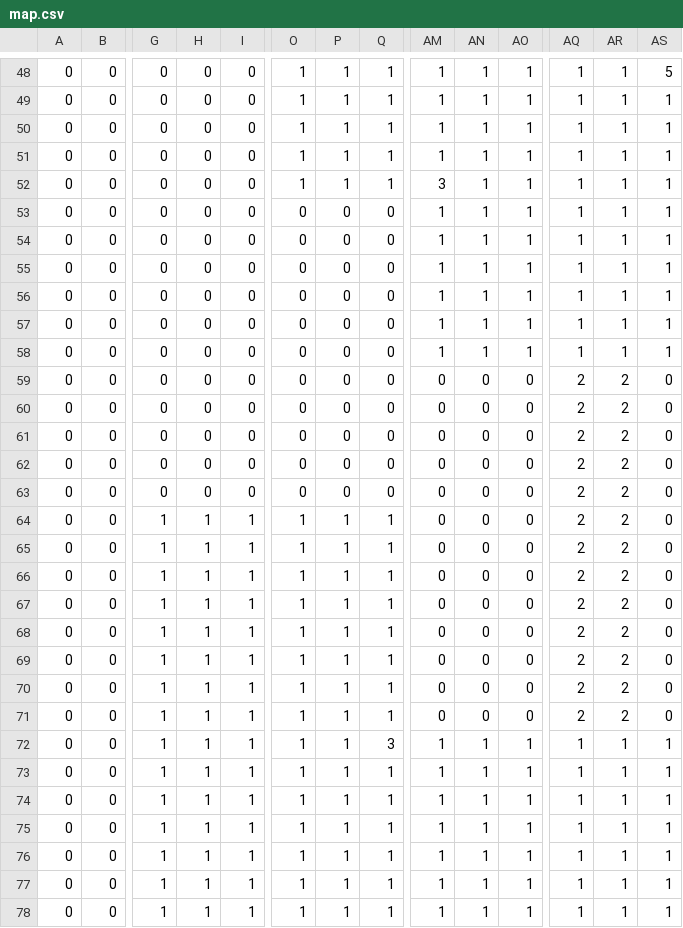
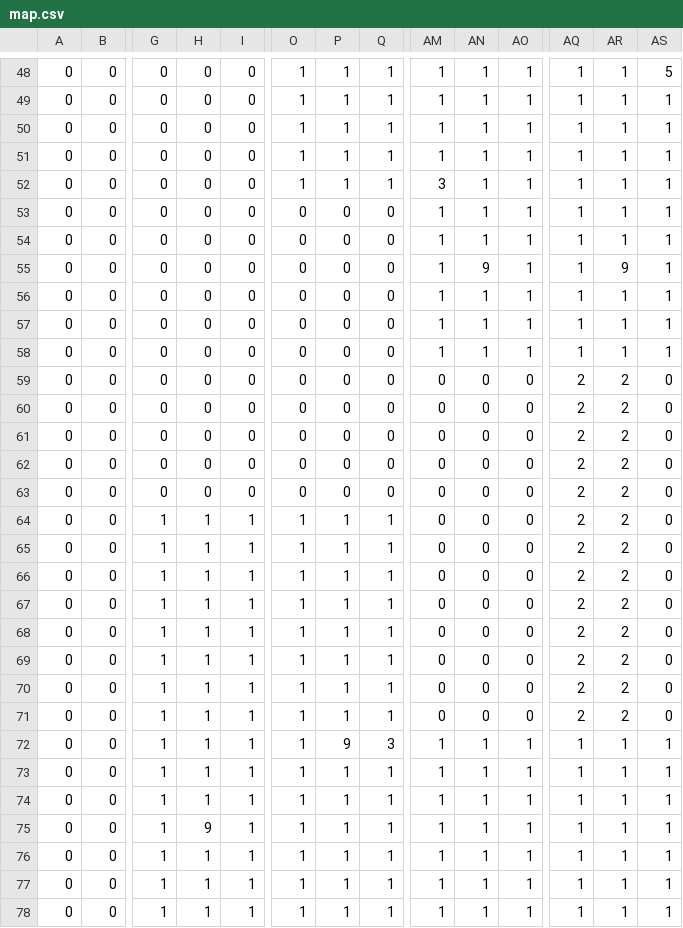
Before and after one commit to YoshimuraRyuki/3DStealthGame, a CSV file: 3DStealthGame/Assets/Resources/map.csv, drawn as a sheet; only a part is shown, gaps mark what is left out; removed rows and columns are numbered as before the commit, all else as after; rows hold the shown columns only; the diff names each change by its address in the sheet, - before the commit and + after, or states it on an @@ line.

```diff
--- a/3DStealthGame/Assets/Resources/map.csv
+++ b/3DStealthGame/Assets/Resources/map.csv
-AN55: 1
+AN55: 9
-AR55: 1
+AR55: 9
+row 66: 0 | 0 | 1 | 1 | 1 | 1 | 1 | 1 | 0 | 0 | 0 | 2 | 2 | 0
-row 71: 0 | 0 | 1 | 1 | 1 | 1 | 1 | 1 | 0 | 0 | 0 | 2 | 2 | 0
-P72: 1
+P72: 9
-H75: 1
+H75: 9
```
Also changed, not shown: 4 other files.
